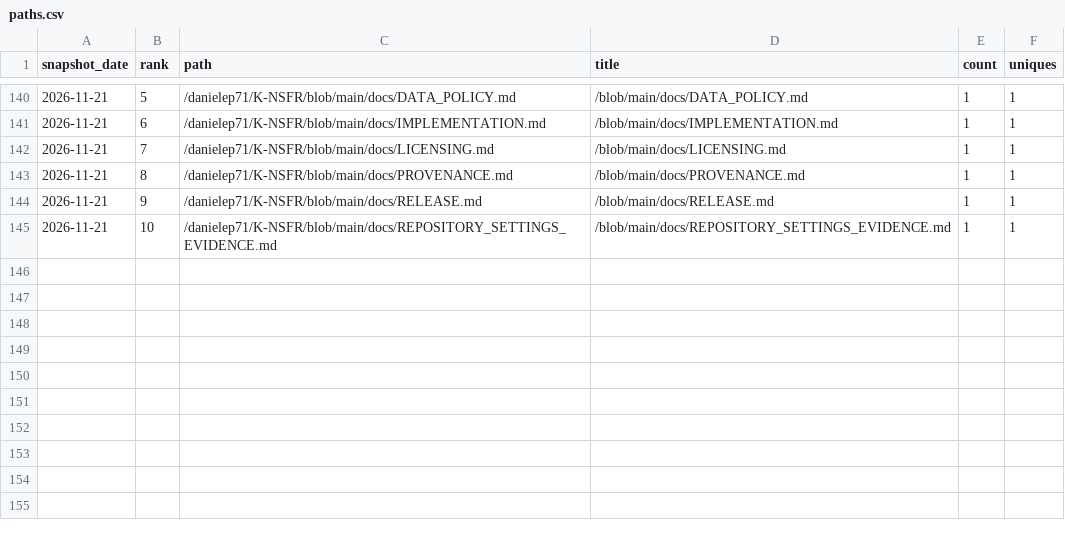
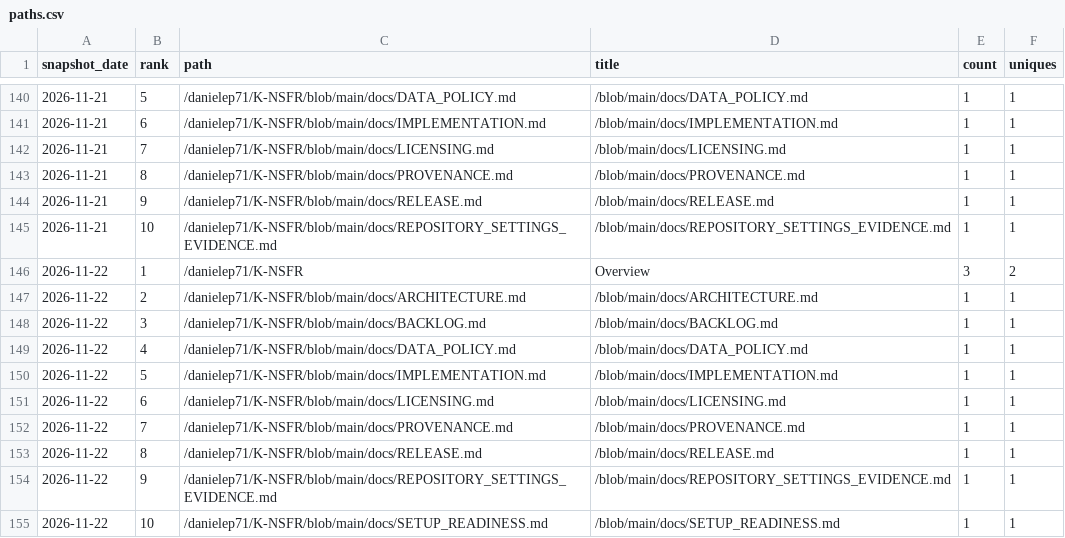
Before and after one commit to danielep71/K-NSFR, a CSV file: data/paths.csv, drawn as a sheet; only a part is shown, gaps mark what is left out; the diff names each change by its address in the sheet, - before the commit and + after, or states it on an @@ line.

```diff
--- a/data/paths.csv
+++ b/data/paths.csv
+row 146: 2026-11-22 | 1 | /danielep71/K-NSFR | Overview | 3 | 2
+row 147: 2026-11-22 | 2 | /danielep71/K-NSFR/blob/main/docs/ARCHITECTURE.md | /blob/main/docs/ARCHITECTURE.md | 1 | 1
+row 148: 2026-11-22 | 3 | /danielep71/K-NSFR/blob/main/docs/BACKLOG.md | /blob/main/docs/BACKLOG.md | 1 | 1
+row 149: 2026-11-22 | 4 | /danielep71/K-NSFR/blob/main/docs/DATA_POLICY.md | /blob/main/docs/DATA_POLICY.md | 1 | 1
+row 150: 2026-11-22 | 5 | /danielep71/K-NSFR/blob/main/docs/IMPLEMENTATION.md | /blob/main/docs/IMPLEMENTATION.md | 1 | 1
+row 151: 2026-11-22 | 6 | /danielep71/K-NSFR/blob/main/docs/LICENSING.md | /blob/main/docs/LICENSING.md | 1 | 1
+row 152: 2026-11-22 | 7 | /danielep71/K-NSFR/blob/main/docs/PROVENANCE.md | /blob/main/docs/PROVENANCE.md | 1 | 1
+row 153: 2026-11-22 | 8 | /danielep71/K-NSFR/blob/main/docs/RELEASE.md | /blob/main/docs/RELEASE.md | 1 | 1
+row 154: 2026-11-22 | 9 | /danielep71/K-NSFR/blob/main/docs/REPOSITORY_SETTINGS_EVIDENCE.md | /blob/main/docs/REPOSITORY_SETTINGS_EVIDENCE.md | 1 | 1
+row 155: 2026-11-22 | 10 | /danielep71/K-NSFR/blob/main/docs/SETUP_READINESS.md | /blob/main/docs/SETUP_READINESS.md | 1 | 1
```
Also changed, not shown: data/daily.csv, data/referrers.csv, 1 other file.
